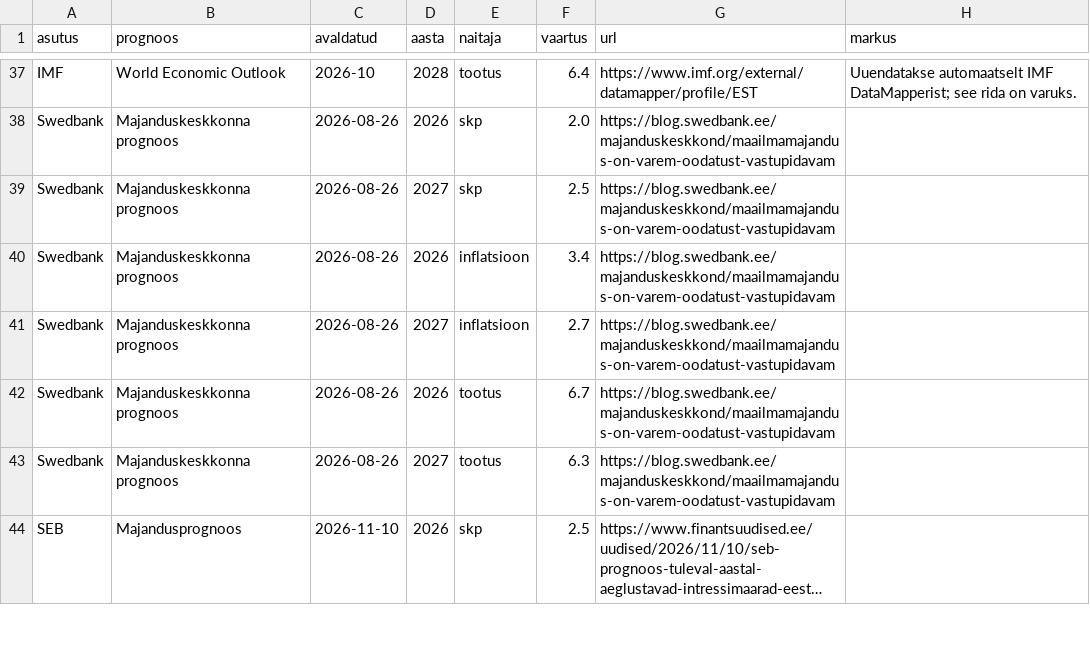
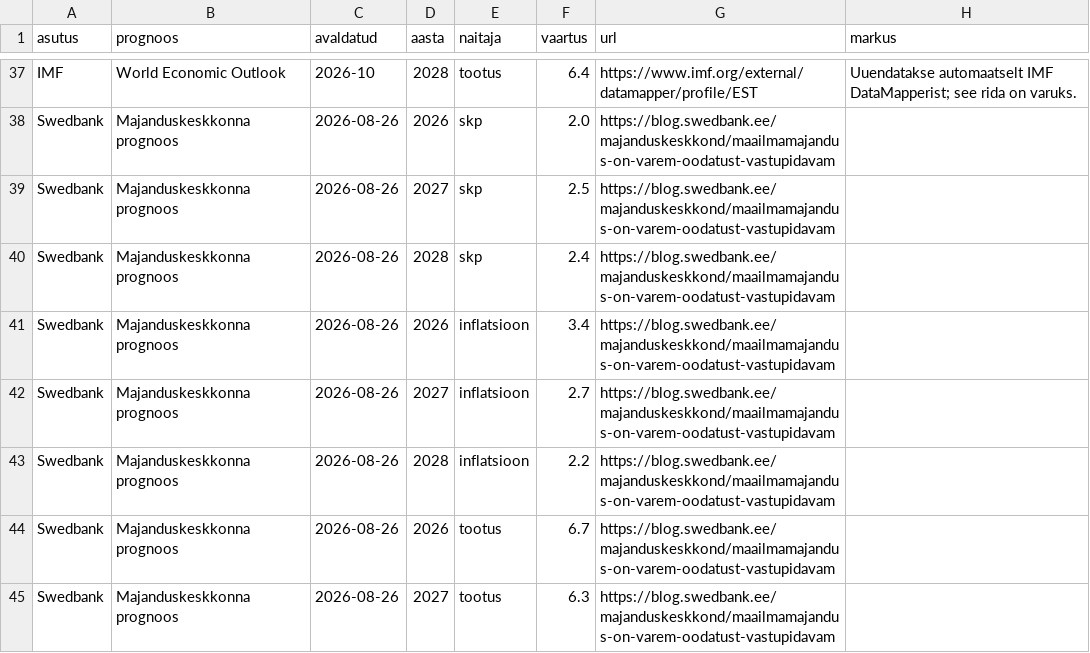
Before and after one commit to karel150/MKMgraafikud, a CSV file: andmed/prognoosid.csv, drawn as a sheet; only a part is shown, gaps mark what is left out; the shorter side is filled out with more unchanged rows; long unchanged cells end in ….

```diff
--- a/andmed/prognoosid.csv
+++ b/andmed/prognoosid.csv
@@ -39,4 +39,6 @@ Swedbank,Majanduskeskkonna prognoos,2026-08-26,2026,skp,2.0,https://blog.swedban
 Swedbank,Majanduskeskkonna prognoos,2026-08-26,2027,skp,2.5,https://blog.swedbank.ee/majanduskeskkond/maailmamajandus-on-varem-oodatust-vastupidavam,
+Swedbank,Majanduskeskkonna prognoos,2026-08-26,2028,skp,2.4,https://blog.swedbank.ee/majanduskeskkond/maailmamajandus-on-varem-oodatust-vastupidavam,
 Swedbank,Majanduskeskkonna prognoos,2026-08-26,2026,inflatsioon,3.4,https://blog.swedbank.ee/majanduskeskkond/maailmamajandus-on-varem-oodatust-vastupidavam,
 Swedbank,Majanduskeskkonna prognoos,2026-08-26,2027,inflatsioon,2.7,https://blog.swedbank.ee/majanduskeskkond/maailmamajandus-on-varem-oodatust-vastupidavam,
+Swedbank,Majanduskeskkonna prognoos,2026-08-26,2028,inflatsioon,2.2,https://blog.swedbank.ee/majanduskeskkond/maailmamajandus-on-varem-oodatust-vastupidavam,
 Swedbank,Majanduskeskkonna prognoos,2026-08-26,2026,tootus,6.7,https://blog.swedbank.ee/majanduskeskkond/maailmamajandus-on-varem-oodatust-vastupidavam,
```
